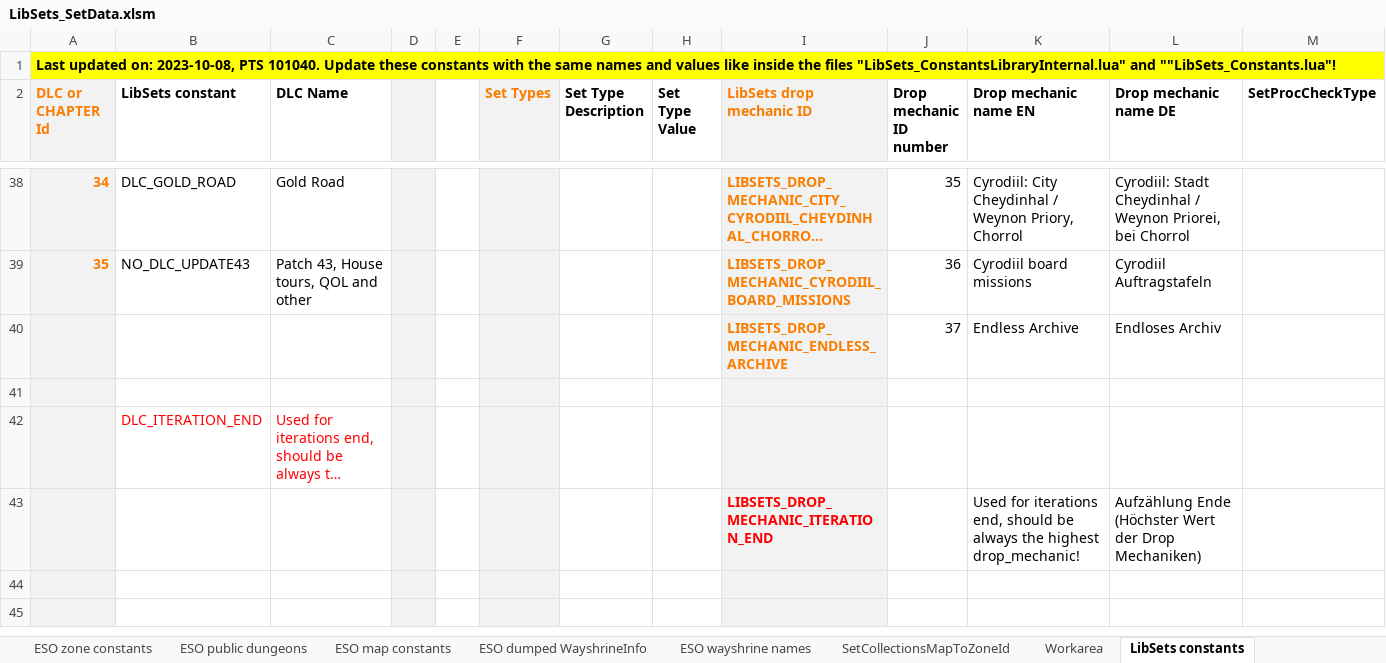
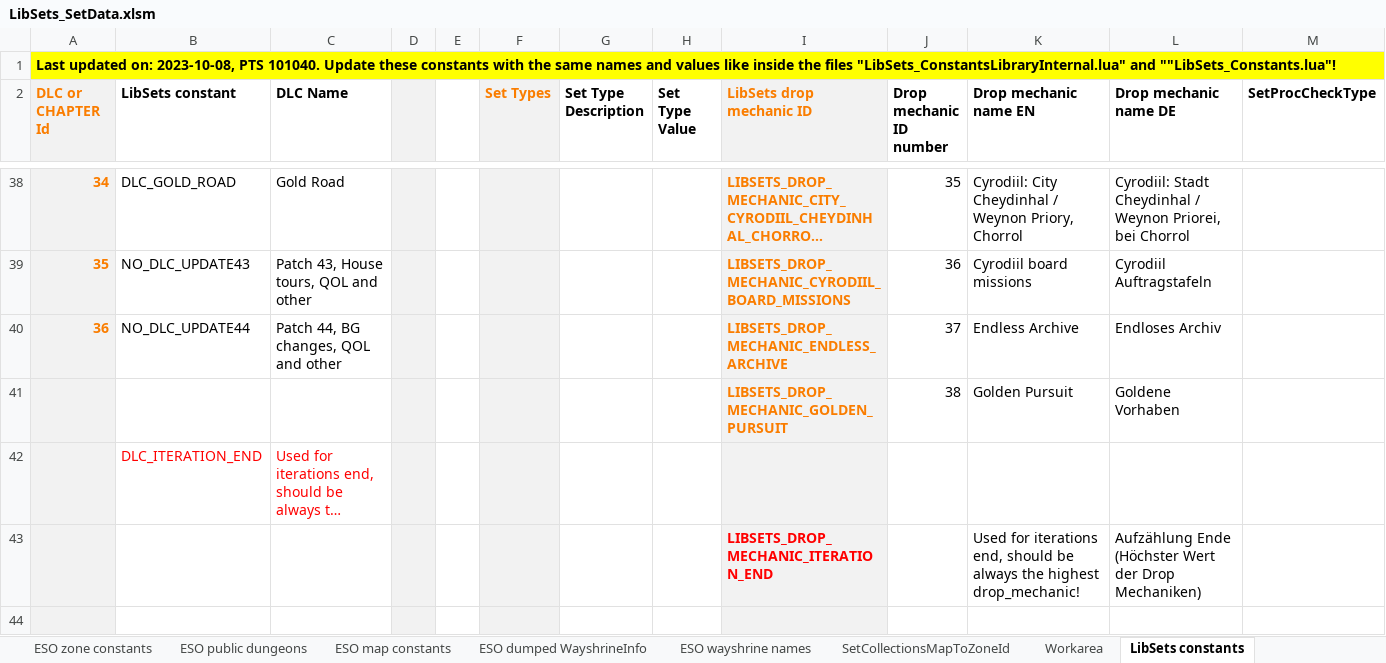
Before and after one commit to Baertram/LibSets, an Excel workbook: LibSets/Data/LibSets_SetData.xlsm, sheet LibSets constants, drawn as a sheet; only a part is shown, gaps mark what is left out; the shorter side is filled out with more unchanged rows; long unchanged cells end in …; values as stored, in another font and other column widths than the file's, no borders; rows hold the shown columns only; the diff names each change by its address in the sheet, - before the commit and + after, or states it on an @@ line.

Commit message:
LibSets 0.71 API 101044 - Update 44 -Added new patch 44 -Added new drop mechanic type: Golden Pursuit -Added sets data of update 44 -Fixed wrong crafted sets trait needed, thanks to zangor

```diff
--- a/LibSets/Data/LibSets_SetData.xlsm (sheet LibSets constants)
+++ b/LibSets/Data/LibSets_SetData.xlsm (sheet LibSets constants)
-A40 (DLC or CHAPTER Id): (empty)
+A40 (DLC or CHAPTER Id): 36
-B40 (LibSets constant): (empty)
+B40 (LibSets constant): NO_DLC_UPDATE44
-C40 (DLC Name): (empty)
+C40 (DLC Name): Patch 44, BG changes, QOL and other
-row 41: (empty)
+row 41:  |  |  |  |  |  |  |  | LIBSETS_DROP_MECHANIC_GOLDEN_PURSUIT | 38 | Golden Pursuit | Goldene Vorhaben
```
Also changed, not shown: sheet Workarea, sheet ESO zone constants, sheet Sets data, sheet ESO map constants, sheet ESO dumped WayshrineInfo, sheet Set comments, 1 more sheet, formulas that keep their value, 4 other files.
